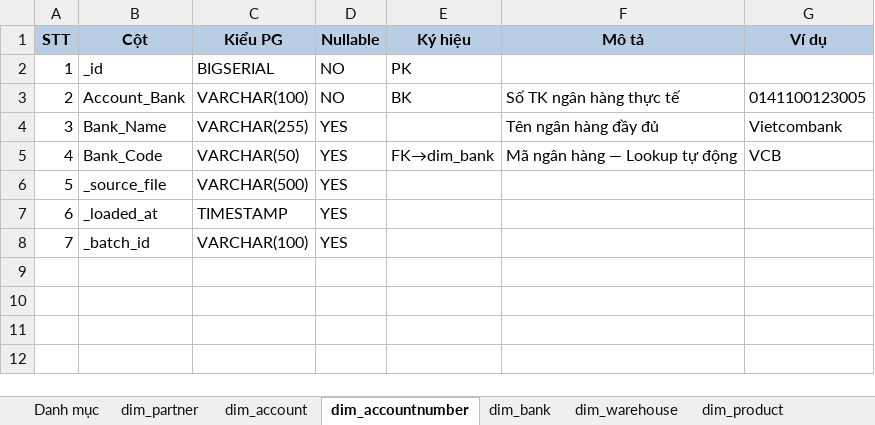
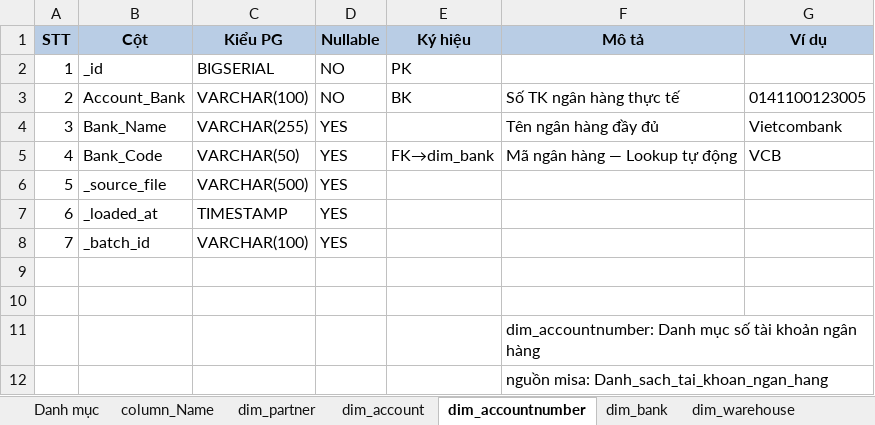
Before and after one commit to huudang-de/GML, an Excel workbook: 2. Tài liệu phân tích và thiết kế/04. Mô hình dữ liệu/Data_Dictionary_GML.xlsx, sheet dim_accountnumber, drawn as a sheet; values as stored, in another font and other column widths than the file's, no borders; the diff names each change by its address in the sheet, - before the commit and + after, or states it on an @@ line.

```diff
--- a/2. Tài liệu phân tích và thiết kế/04. Mô hình dữ liệu/Data_Dictionary_GML.xlsx (sheet dim_accountnumber)
+++ b/2. Tài liệu phân tích và thiết kế/04. Mô hình dữ liệu/Data_Dictionary_GML.xlsx (sheet dim_accountnumber)
+sheet tab: column_Name
+row 9: (empty)
+row 10: (empty)
+row 11:  |  |  |  |  | dim_accountnumber: Danh mục số tài khoản ngân hàng
+row 12:  |  |  |  |  | nguồn misa: Danh_sach_tai_khoan_ngan_hang
```
Also changed, not shown: sheet Danh mục, sheet fact_termdeposit, sheet dim_warehouse, sheet dim_account, sheet fact_businessplan, sheet dim_bank, 14 more sheets, 2. Tài liệu phân tích và thiết kế/02. BRD & Template/ISO - BRD_20260806.xlsx, 3 other files.
